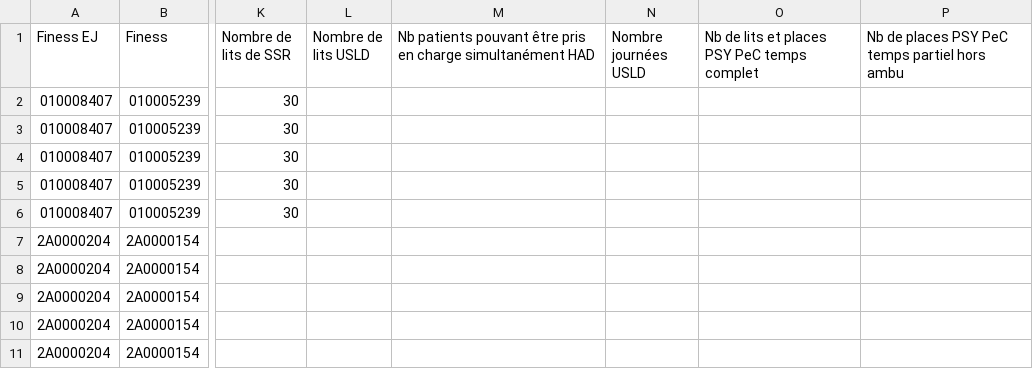
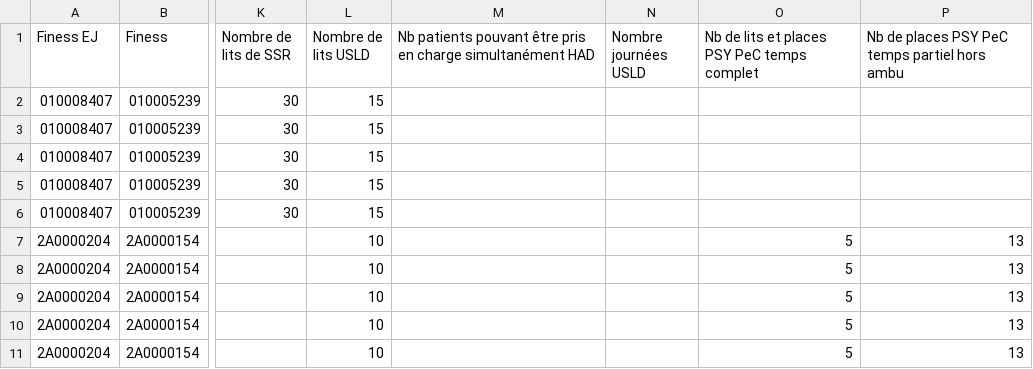
Before and after one commit to DNUM-SocialGouv/helios, a CSV file: data_set/diamant/ANN_SAE_2022_08_03.CSV, drawn as a sheet; only a part is shown, gaps mark what is left out; the diff names each change by its address in the sheet, - before the commit and + after, or states it on an @@ line.

Commit message:
(hel-182) Récupère les capacités Psy et USLD (#128)
Co-authored-by: Thierry Gonard <goth@octo.com>

```diff
--- a/data_set/diamant/ANN_SAE_2022_08_03.CSV
+++ b/data_set/diamant/ANN_SAE_2022_08_03.CSV
-L2:L6 (Nombre de lits USLD): (empty)
+L2:L6 (Nombre de lits USLD): 15
-L7:L11 (Nombre de lits USLD): (empty)
+L7:L11 (Nombre de lits USLD): 10
-O7:O11: (empty)
+O7:O11: 5
-P7:P11: (empty)
+P7:P11: 13
```
Also changed, not shown: 14 other files.
